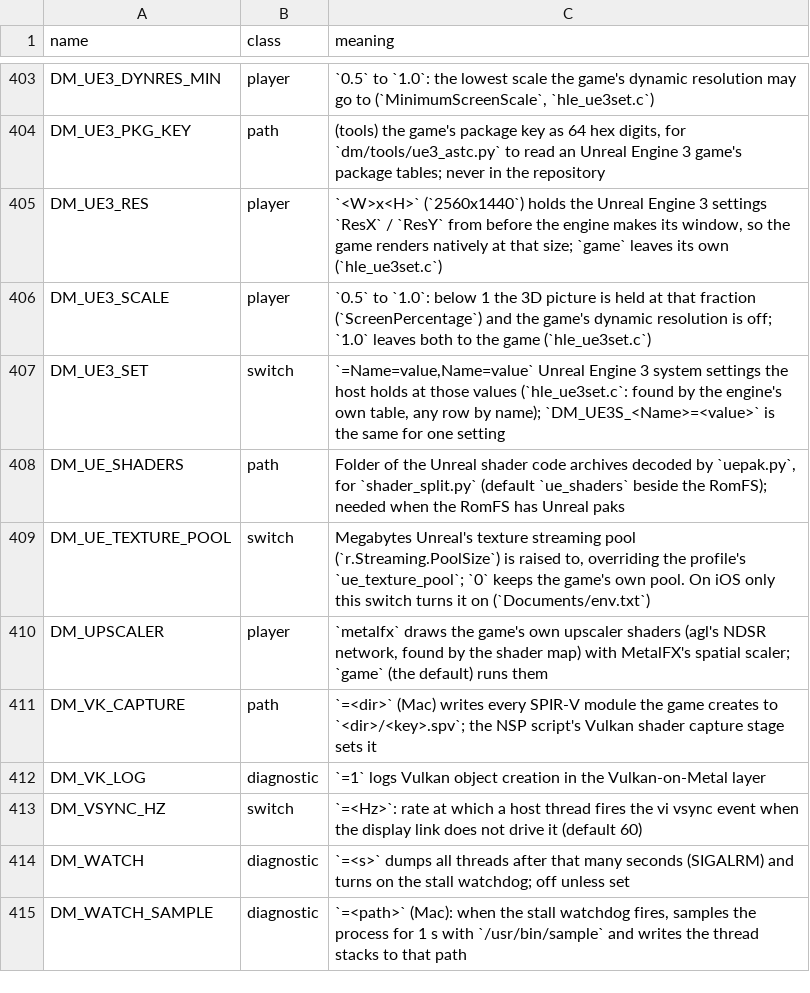
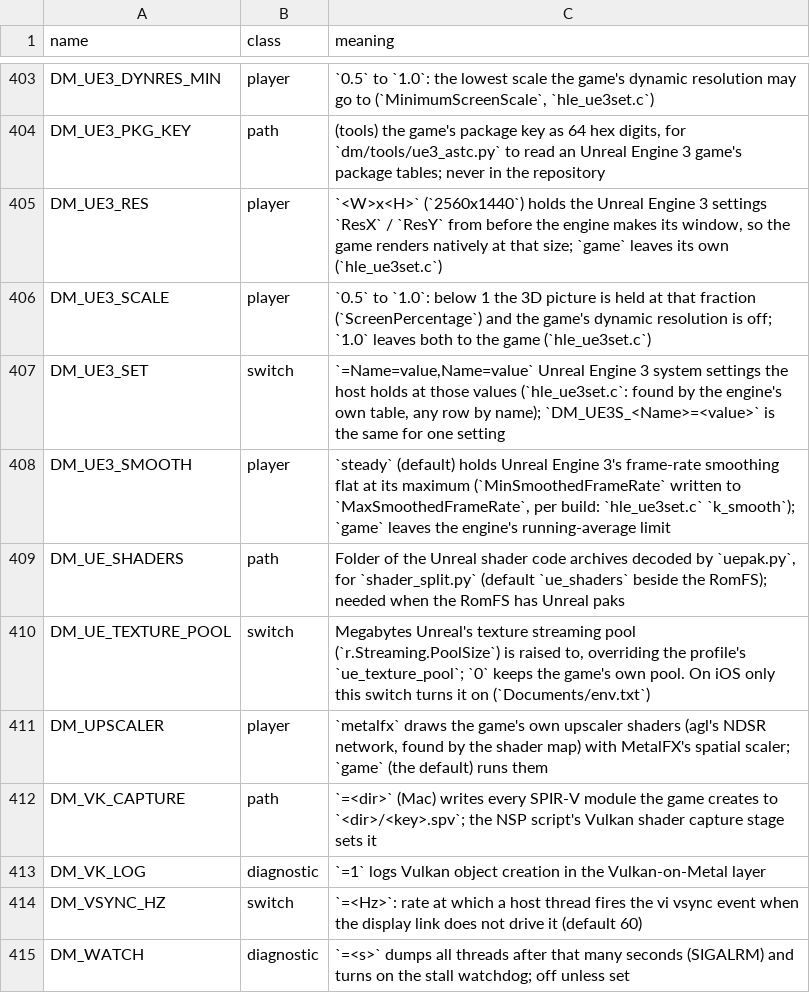
Before and after one commit to user99672223/rl-nxnative-a16, a TSV file: docs/env_switches.tsv, drawn as a sheet; only a part is shown, gaps mark what is left out; the shorter side is filled out with more unchanged rows.

```diff
--- a/docs/env_switches.tsv
+++ b/docs/env_switches.tsv
@@ -407,2 +407,3 @@ DM_UE3_SCALE	player	`0.5` to `1.0`: below 1 the 3D picture is held at that fract
 DM_UE3_SET	switch	`=Name=value,Name=value` Unreal Engine 3 system settings the host holds at those values (`hle_ue3set.c`: found by the engine's own table, any row by name); `DM_UE3S_<Name>=<value>` is the same for one setting
+DM_UE3_SMOOTH	player	`steady` (default) holds Unreal Engine 3's frame-rate smoothing flat at its maximum (`MinSmoothedFrameRate` written to `MaxSmoothedFrameRate`, per build: `hle_ue3set.c` `k_smooth`); `game` leaves the engine's running-average limit
 DM_UE_SHADERS	path	Folder of the Unreal shader code archives decoded by `uepak.py`, for `shader_split.py` (default `ue_shaders` beside the RomFS); needed when the RomFS has Unreal paks
```
Also changed, not shown: dm/games/settings.tsv, 1 other file.
